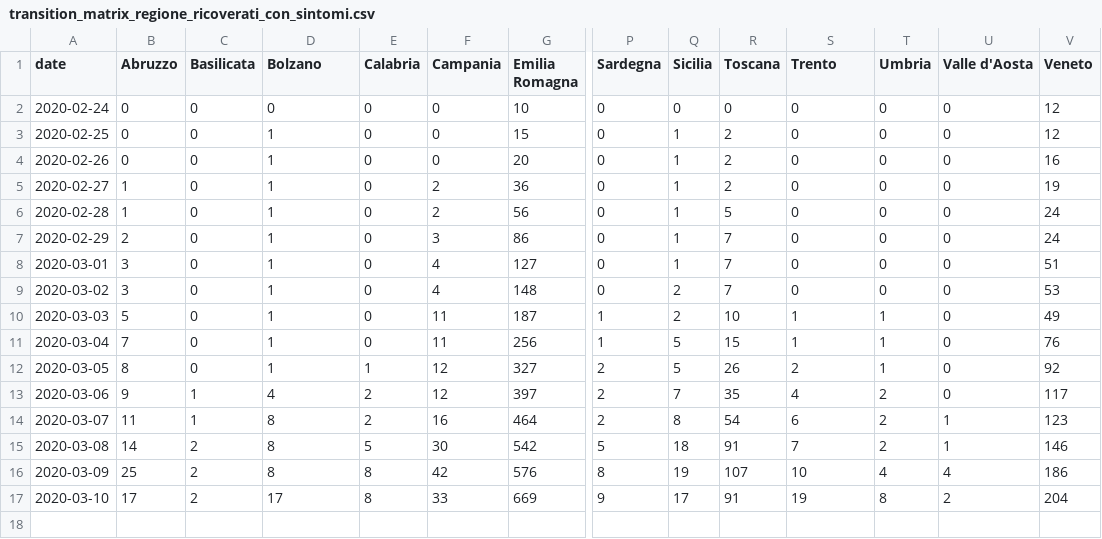
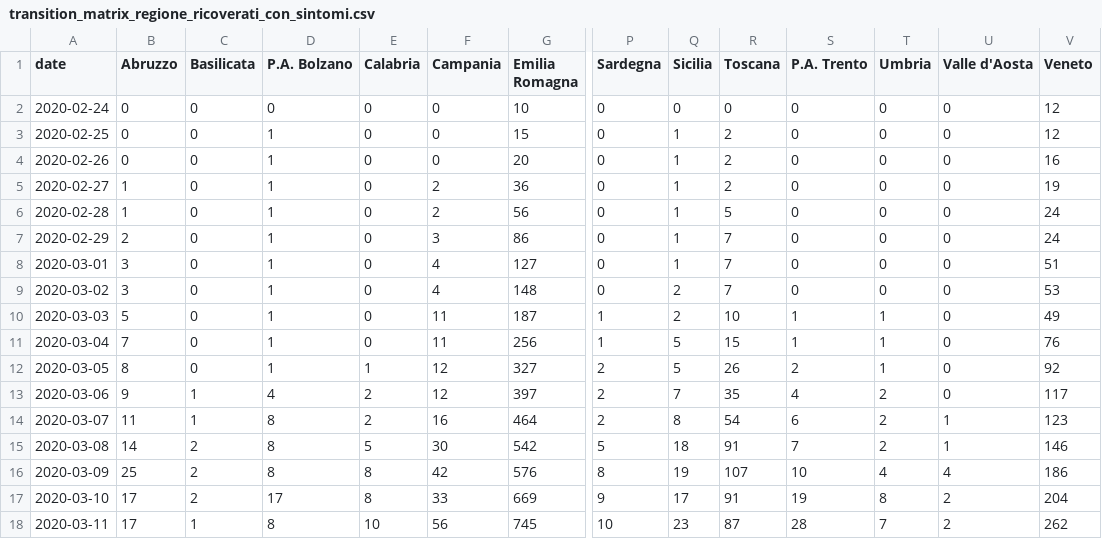
Before and after one commit to AnthonyEbert/ItalyCovid19, a CSV file: protezione-civile-download/transition_matrix_regione_ricoverati_con_sintomi.csv, drawn as a sheet; only a part is shown, gaps mark what is left out; rows hold the shown columns only; the diff names each change by its address in the sheet, - before the commit and + after, or states it on an @@ line.

```diff
--- a/protezione-civile-download/transition_matrix_regione_ricoverati_con_sintomi.csv
+++ b/protezione-civile-download/transition_matrix_regione_ricoverati_con_sintomi.csv
-D1: Bolzano
+D1: P.A. Bolzano
-S1: Trento
+S1: P.A. Trento
+row 18: 2020-03-11 | 17 | 1 | 8 | 10 | 56 | 745 | 10 | 23 | 87 | 28 | 7 | 2 | 262
```
Also changed, not shown: johns-hopkins-format/time_series_19-covid-Confirmed_Italy.csv, protezione-civile-download/transition_matrix_regione_confirmed.csv, 13 other files.
